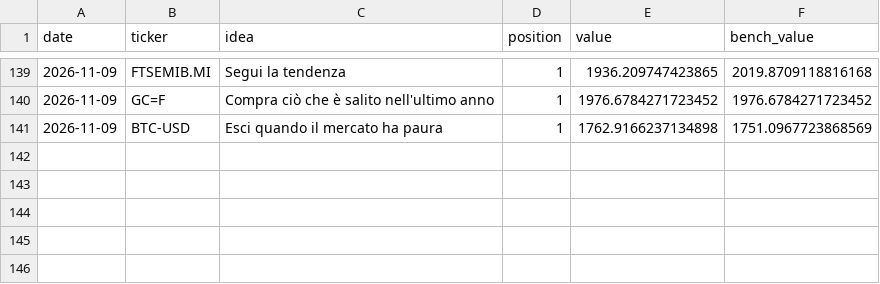
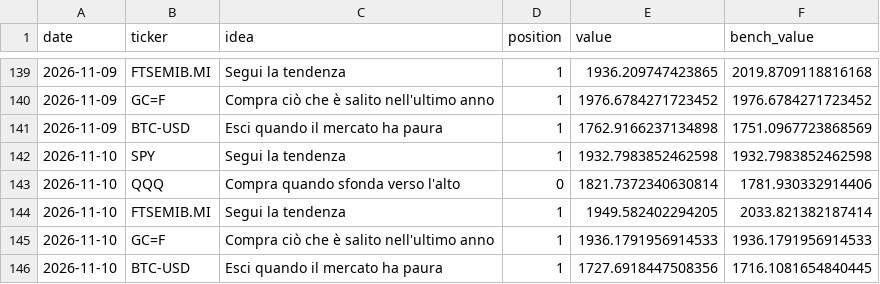
Before and after one commit to PietroPulli/quantlab, a CSV file: paper/values.csv, drawn as a sheet; only a part is shown, gaps mark what is left out.

Commit message:
Paper account and market data: 2026-11-11

```diff
--- a/paper/values.csv
+++ b/paper/values.csv
@@ -141 +141,6 @@ date,ticker,idea,position,value,bench_value
 2026-11-09,BTC-USD,Esci quando il mercato ha paura,1,1762.9166237134898,1751.0967723868569
+2026-11-10,SPY,Segui la tendenza,1,1932.7983852462598,1932.7983852462598
+2026-11-10,QQQ,Compra quando sfonda verso l'alto,0,1821.7372340630814,1781.930332914406
+2026-11-10,FTSEMIB.MI,Segui la tendenza,1,1949.582402294205,2033.821382187414
+2026-11-10,GC=F,Compra ciò che è salito nell'ultimo anno,1,1936.1791956914533,1936.1791956914533
+2026-11-10,BTC-USD,Esci quando il mercato ha paura,1,1727.6918447508356,1716.1081654840445
```
Also changed, not shown: market/AAPL.csv, market/BTC-USD.csv, 15 other files.
